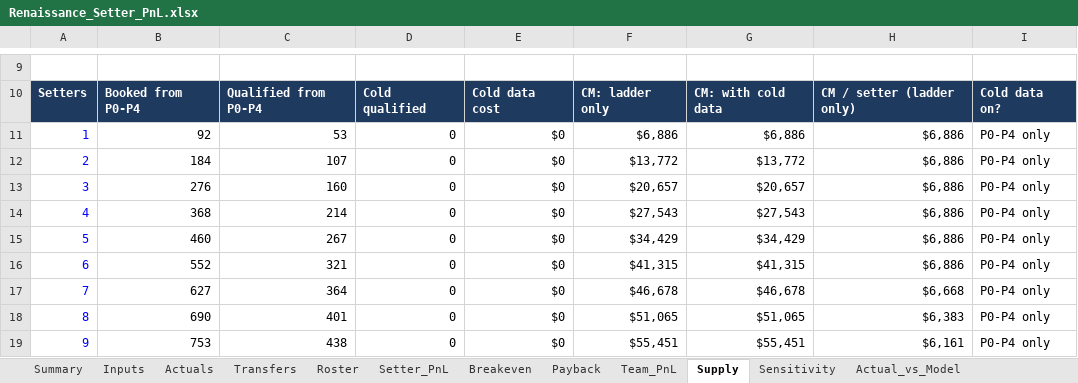
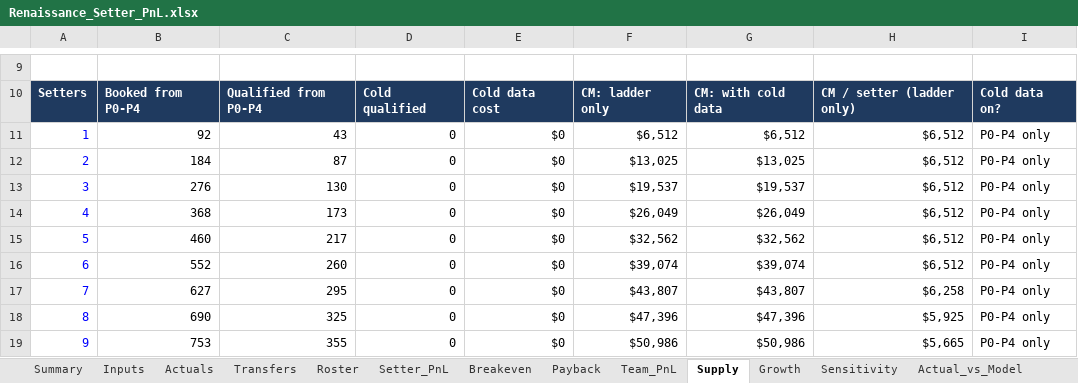
Before and after one commit to amirrenaissance/Claude_code, an Excel workbook: setter_pnl/Renaissance_Setter_PnL.xlsx, sheet Supply, drawn as a sheet; only a part is shown, gaps mark what is left out; values as stored, in another font and other column widths than the file's, no borders; conditional formats not drawn; the diff covers the shown part only; the diff names each change by its address in the sheet, - before the commit and + after, or states it on an @@ line.

```diff
--- a/setter_pnl/Renaissance_Setter_PnL.xlsx (sheet Supply)
+++ b/setter_pnl/Renaissance_Setter_PnL.xlsx (sheet Supply)
+sheet tab: Growth
-C11: 53
+C11: 43
-F11: $6,886
+F11: $6,512
-G11: $6,886
+G11: $6,512
-H11:H16: $6,886
+H11:H16: $6,512
-C12: 107
+C12: 87
-F12: $13,772
+F12: $13,025
-G12: $13,772
+G12: $13,025
-C13: 160
+C13: 130
-F13: $20,657
+F13: $19,537
-G13: $20,657
+G13: $19,537
-C14: 214
+C14: 173
-F14: $27,543
+F14: $26,049
-G14: $27,543
+G14: $26,049
-C15: 267
+C15: 217
-F15: $34,429
+F15: $32,562
-G15: $34,429
+G15: $32,562
-C16: 321
+C16: 260
-F16: $41,315
+F16: $39,074
-G16: $41,315
+G16: $39,074
-C17: 364
+C17: 295
-F17: $46,678
+F17: $43,807
-G17: $46,678
+G17: $43,807
-H17: $6,668
+H17: $6,258
-C18: 401
+C18: 325
-F18: $51,065
+F18: $47,396
-G18: $51,065
+G18: $47,396
-H18: $6,383
+H18: $5,925
-C19: 438
+C19: 355
-F19: $55,451
+F19: $50,986
-G19: $55,451
+G19: $50,986
-H19: $6,161
+H19: $5,665
```
Also changed, not shown: 152 edited cells and cell formats elsewhere in this sheet, sheet Team_PnL, sheet Payback, sheet Breakeven, sheet Setter_PnL, sheet Inputs, sheet Summary, 11 other files.
